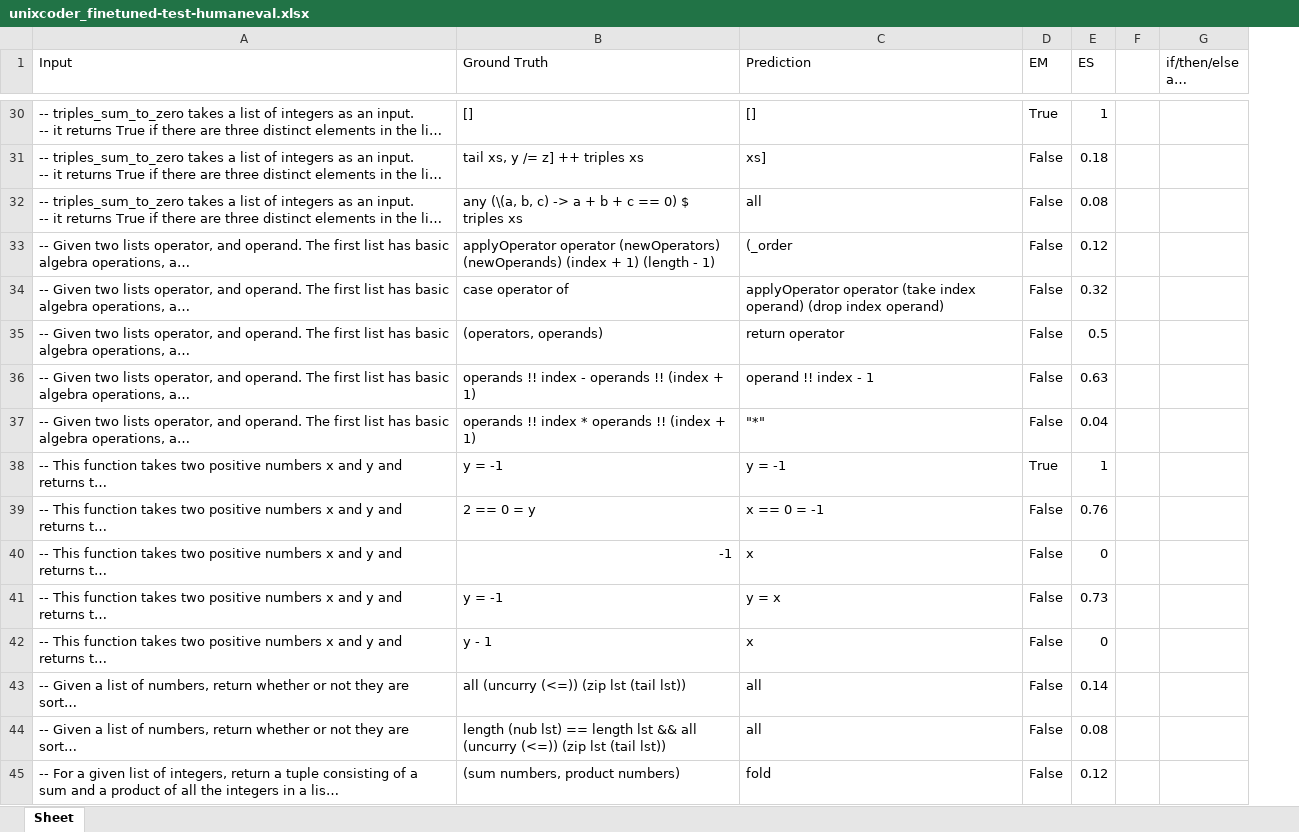
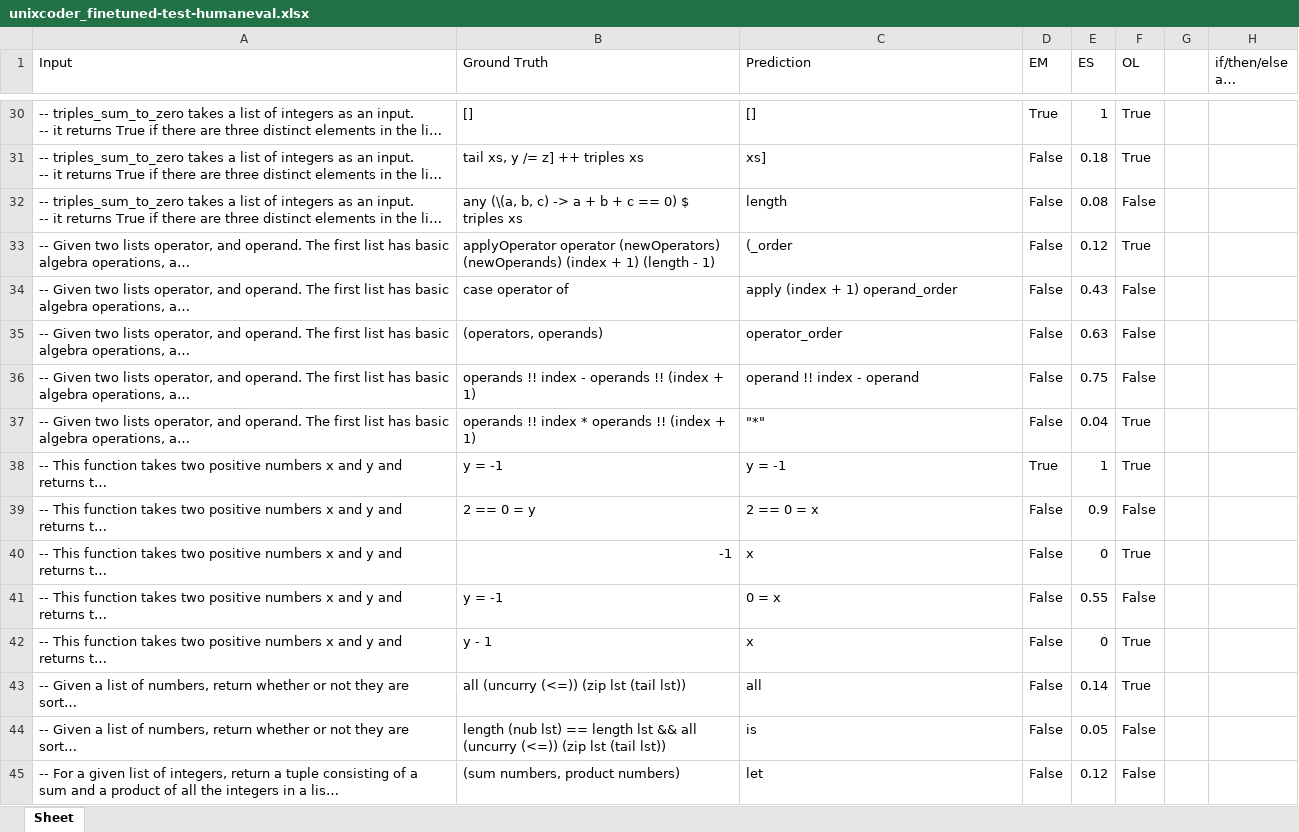
Before and after one commit to AISE-TUDelft/HaskellCCEval, an Excel workbook: models/evaluation/output/unixcoder_finetuned-test-humaneval.xlsx, sheet Sheet, drawn as a sheet; only a part is shown, gaps mark what is left out; long unchanged cells end in …; values as stored, in another font and other column widths than the file's, no cell formats; the diff covers the shown part only; the diff names each change by its address in the sheet, - before the commit and + after, or states it on an @@ line.

Commit message:
Generate annotation sheets

```diff
--- a/models/evaluation/output/unixcoder_finetuned-test-humaneval.xlsx (sheet Sheet)
+++ b/models/evaluation/output/unixcoder_finetuned-test-humaneval.xlsx (sheet Sheet)
+column F (OL), rows 30-45: True | True | False | True | False | False | False | True | True | False | True | False | True | True | False | False
-C32 (Prediction): all
+C32 (Prediction): length
-C34 (Prediction): applyOperator operator (take index operand) (drop index operand)
+C34 (Prediction): apply (index + 1) operand_order
-E34 (ES): 0.32
+E34 (ES): 0.43
-C35 (Prediction): return operator
+C35 (Prediction): operator_order
-E35 (ES): 0.5
+E35 (ES): 0.63
-C36 (Prediction): operand !! index - 1
+C36 (Prediction): operand !! index - operand
-E36 (ES): 0.63
+E36 (ES): 0.75
-C39 (Prediction): x == 0 = -1
+C39 (Prediction): 2 == 0 = x
-E39 (ES): 0.76
+E39 (ES): 0.9
-C41 (Prediction): y = x
+C41 (Prediction): 0 = x
-E41 (ES): 0.73
+E41 (ES): 0.55
-C44 (Prediction): all
+C44 (Prediction): is
-E44 (ES): 0.08
+E44 (ES): 0.05
-C45 (Prediction): fold
+C45 (Prediction): let
```
Also changed, not shown: 744 edited cells elsewhere in this sheet, cell formats, models/evaluation/output/codegpt_base-test-humaneval.xlsx, models/evaluation/output/codegpt_finetuned-test-humaneval.xlsx, 1 other file.
